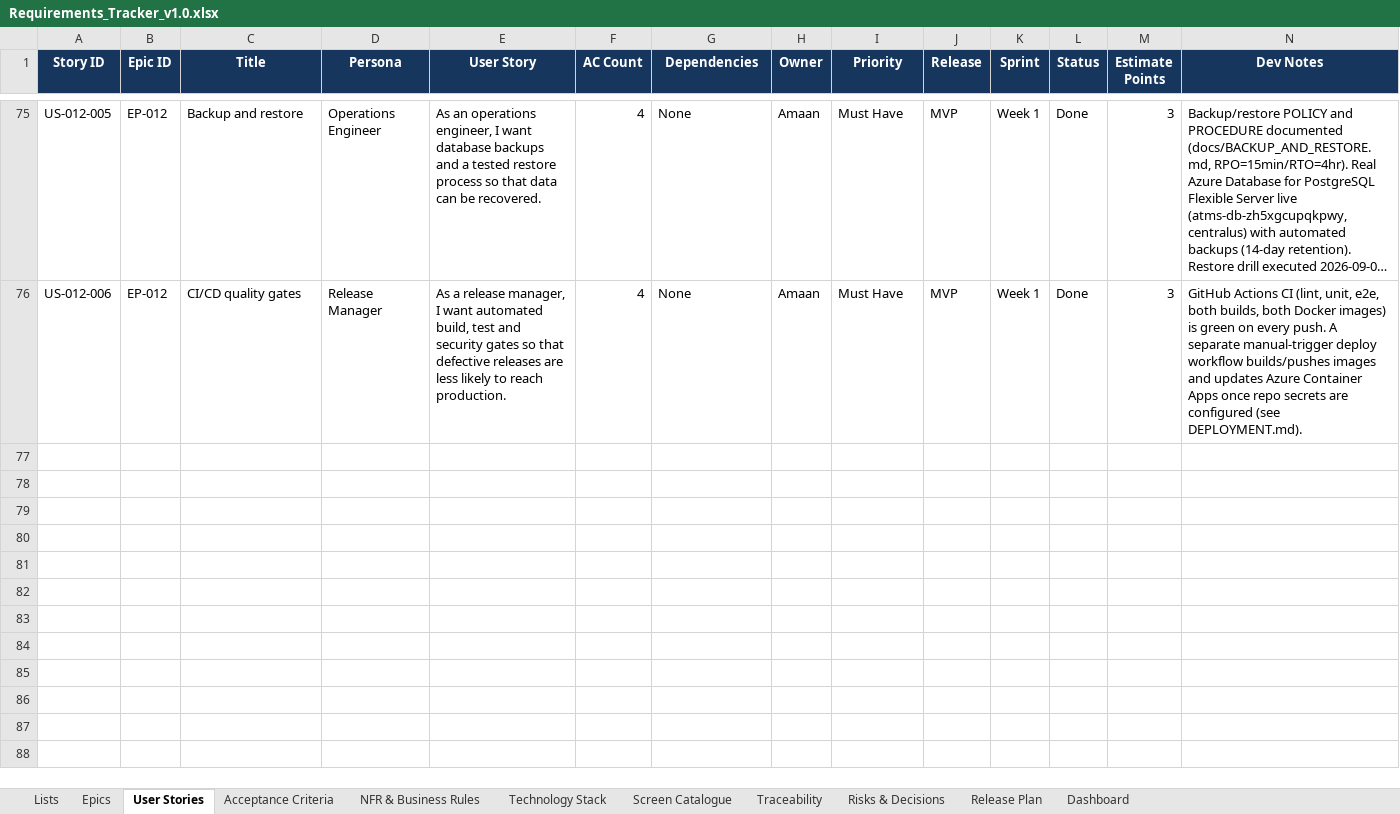
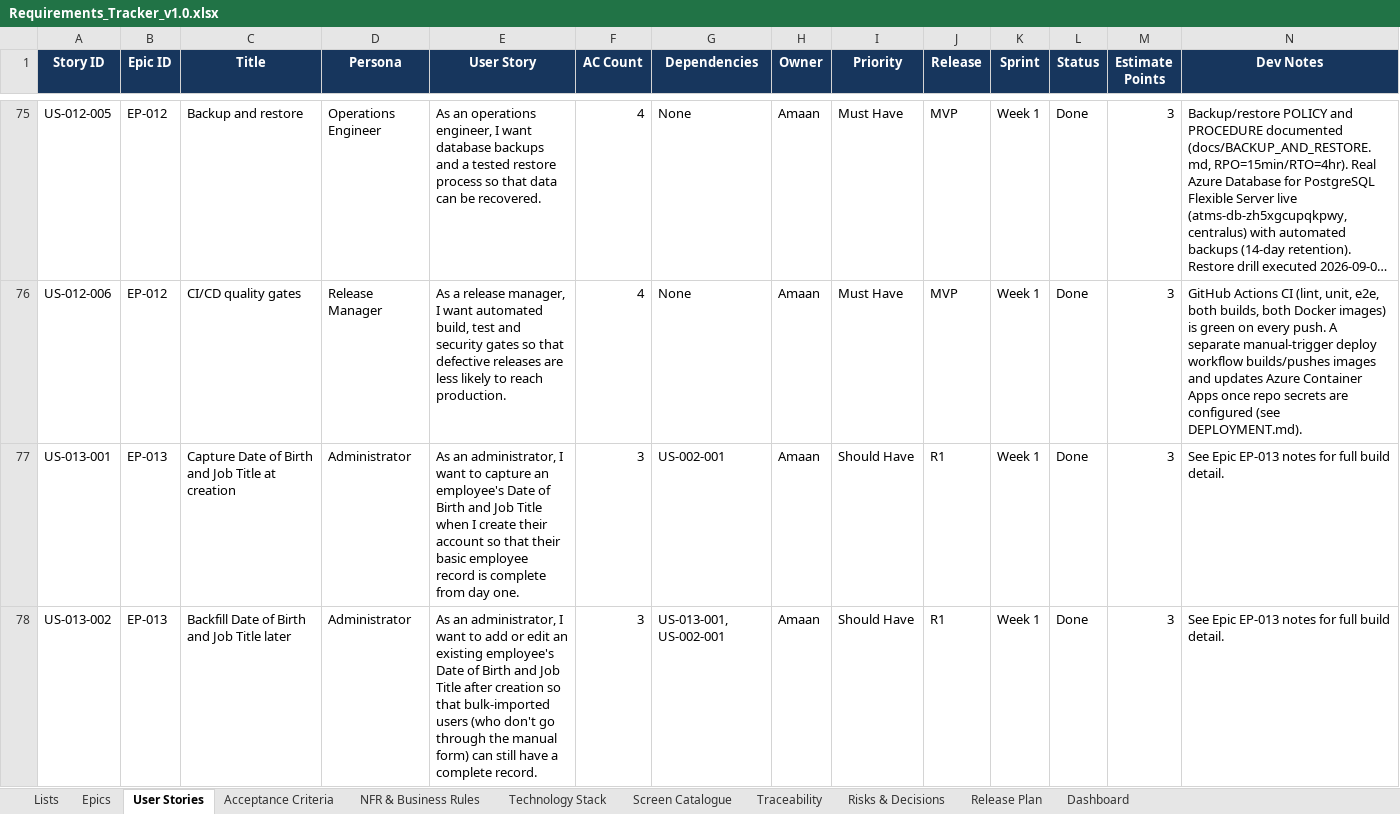
Before and after one commit to Amaanfaiz/Attendance-Task-Management-System, an Excel workbook: docs/Requirements_Tracker_v1.0.xlsx, sheet User Stories, drawn as a sheet; only a part is shown, gaps mark what is left out; long unchanged cells end in …; values as stored, in another font and other column widths than the file's, no borders; conditional formats and table styles not drawn; rows hold the shown columns only; the diff covers the shown part only; the diff names each change by its address in the sheet, - before the commit and + after, or states it on an @@ line.

```diff
--- a/docs/Requirements_Tracker_v1.0.xlsx (sheet User Stories)
+++ b/docs/Requirements_Tracker_v1.0.xlsx (sheet User Stories)
+row 77: US-013-001 | EP-013 | Capture Date of Birth and Job Title at creation | Administrator | As an administrator, I want to capture an employee's Date of Birth and Job Title when I create their account so that their basic employee record is complete from day one. | 3 | US-002-001 | Amaan | Should Have | R1 | Week 1 | Done | 3 | See Epic EP-013 notes for full build detail.
+row 78: US-013-002 | EP-013 | Backfill Date of Birth and Job Title later | Administrator | As an administrator, I want to add or edit an existing employee's Date of Birth and Job Title after creation so that bulk-imported users (who don't go through the manual form) can still have a complete record. | 3 | US-013-001, US-002-001 | Amaan | Should Have | R1 | Week 1 | Done | 3 | See Epic EP-013 notes for full build detail.
```
Also changed, not shown: 5 added rows elsewhere in this sheet, sheet Traceability, sheet Acceptance Criteria, sheet Dashboard, sheet Epics, sheet Risks & Decisions, sheet Screen Catalogue, charts or pictures.
